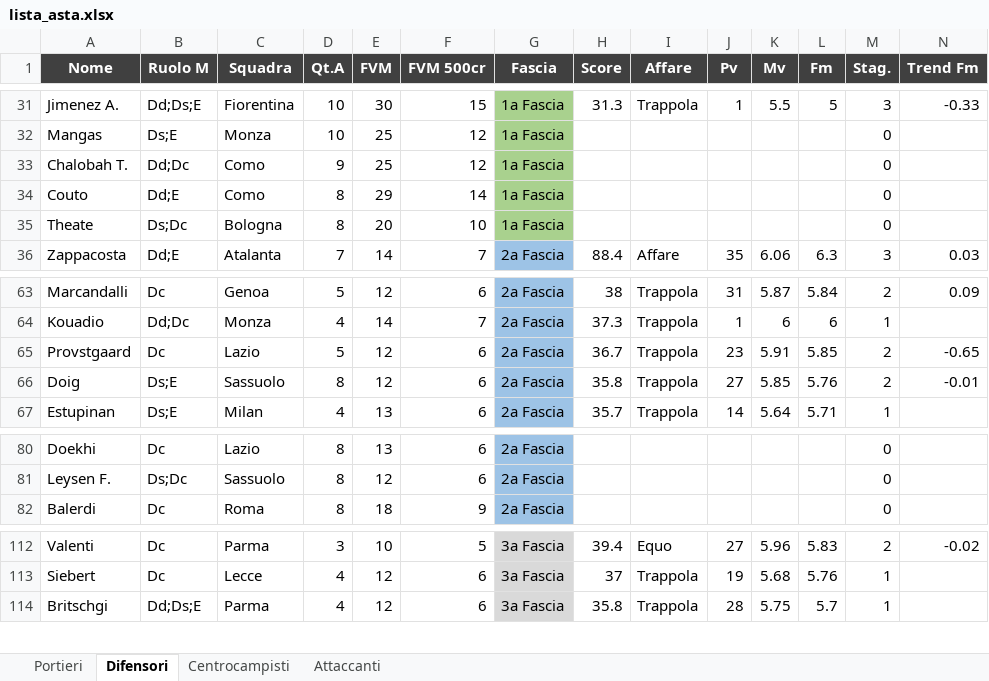
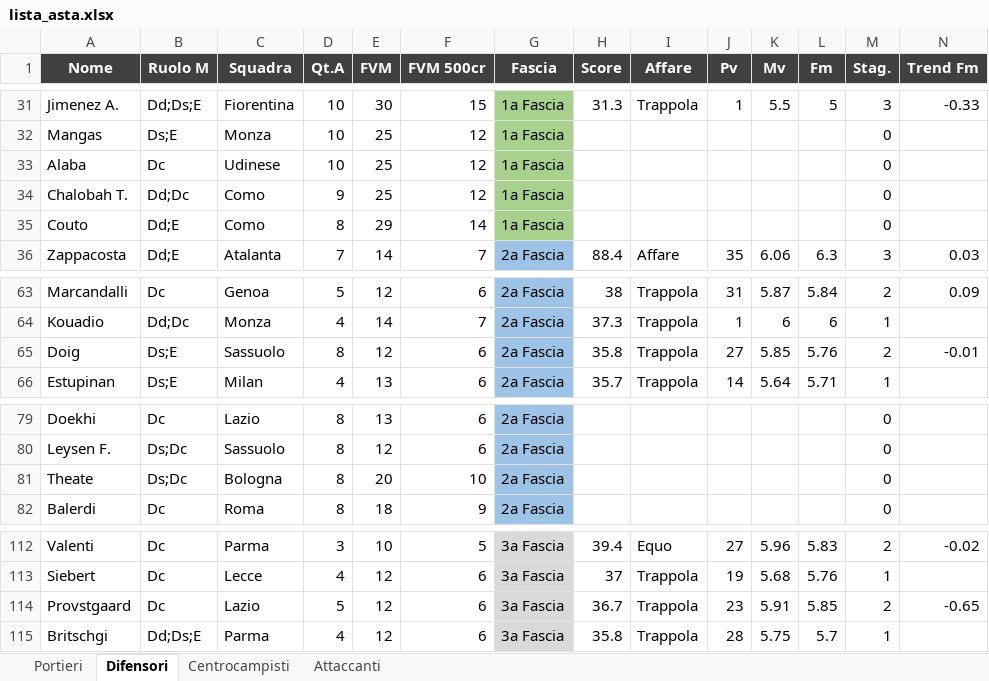
Before and after one commit to danielebaldo/fantaden, an Excel workbook: export/lista_asta.xlsx, sheet Difensori, drawn as a sheet; only a part is shown, gaps mark what is left out; values as stored, in another font and other column widths than the file's, no borders; removed rows and columns are numbered as before the commit, all else as after; rows hold the shown columns only; the diff names each change by its address in the sheet, - before the commit and + after, or states it on an @@ line.

```diff
--- a/export/lista_asta.xlsx (sheet Difensori)
+++ b/export/lista_asta.xlsx (sheet Difensori)
+row 33: Alaba | Dc | Udinese | 10 | 25 | 12 | 1a Fascia |  |  |  |  |  | 0
-row 35: Theate | Ds;Dc | Bologna | 8 | 20 | 10 | 1a Fascia |  |  |  |  |  | 0
-row 65: Provstgaard | Dc | Lazio | 5 | 12 | 6 | 2a Fascia | 36.7 | Trappola | 23 | 5.91 | 5.85 | 2 | -0.65
+row 81: Theate | Ds;Dc | Bologna | 8 | 20 | 10 | 2a Fascia |  |  |  |  |  | 0
+row 114: Provstgaard | Dc | Lazio | 5 | 12 | 6 | 3a Fascia | 36.7 | Trappola | 23 | 5.91 | 5.85 | 2 | -0.65
```
Also changed, not shown: 5 other files.
